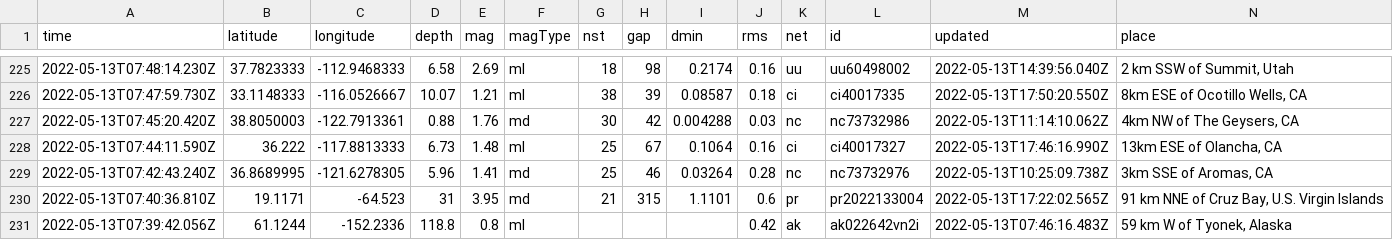
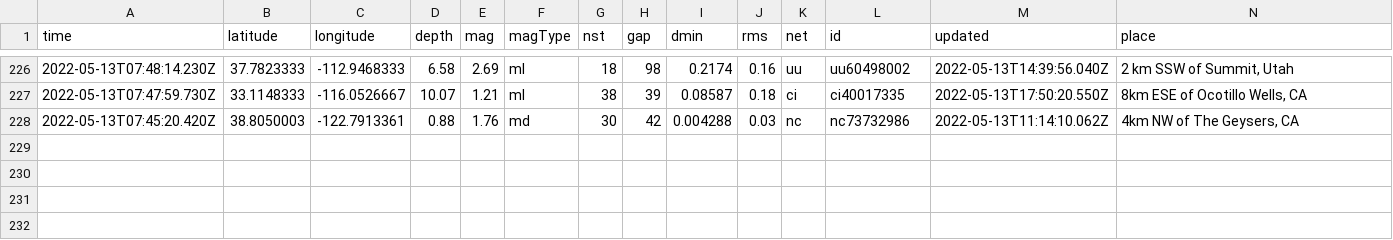
Before and after one commit to kmaepetrin/nicar22-github-actions, a CSV file: usgs_current.csv, drawn as a sheet; only a part is shown, gaps mark what is left out; removed rows and columns are numbered as before the commit, all else as after; rows hold the shown columns only; the diff covers the shown part only; the diff names each change by its address in the sheet, - before the commit and + after, or states it on an @@ line.

```diff
--- a/usgs_current.csv
+++ b/usgs_current.csv
-row 228: 2022-05-13T07:44:11.590Z | 36.222 | -117.8813333 | 6.73 | 1.48 | ml | 25 | 67 | 0.1064 | 0.16 | ci | ci40017327 | 2022-05-13T17:46:16.990Z | 13km ESE of Olancha, CA
-row 229: 2022-05-13T07:42:43.240Z | 36.8689995 | -121.6278305 | 5.96 | 1.41 | md | 25 | 46 | 0.03264 | 0.28 | nc | nc73732976 | 2022-05-13T10:25:09.738Z | 3km SSE of Aromas, CA
-row 230: 2022-05-13T07:40:36.810Z | 19.1171 | -64.523 | 31 | 3.95 | md | 21 | 315 | 1.1101 | 0.6 | pr | pr2022133004 | 2022-05-13T17:22:02.565Z | 91 km NNE of Cruz Bay, U.S. Virgin Islands
-row 231: 2022-05-13T07:39:42.056Z | 61.1244 | -152.2336 | 118.8 | 0.8 | ml |  |  |  | 0.42 | ak | ak022642vn2i | 2022-05-13T07:46:16.483Z | 59 km W of Tyonek, Alaska
```
Also changed, not shown: 1 added row, 3 removed rows and 9 edited cells elsewhere in this file, 1 other file.
